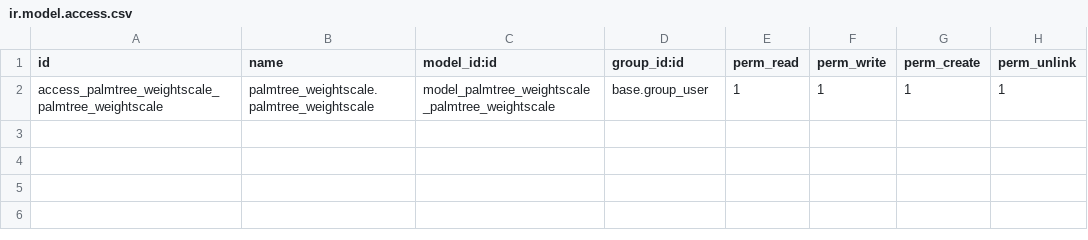
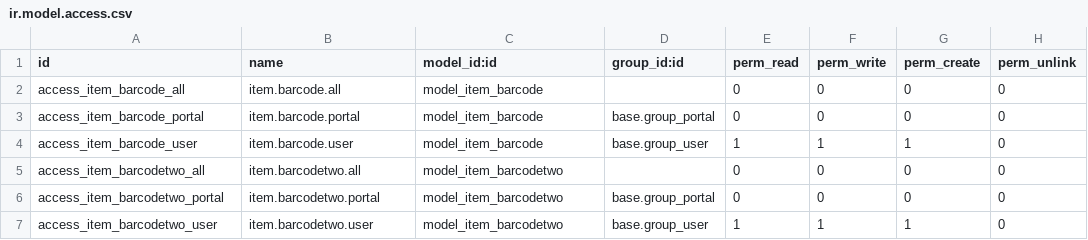
Before and after one commit to Palmtreeodoo/palmtree, a CSV file: palmtree_weightscale/security/ir.model.access.csv, drawn as a sheet.

```diff
--- a/palmtree_weightscale/security/ir.model.access.csv
+++ b/palmtree_weightscale/security/ir.model.access.csv
@@ -1,2 +1,7 @@
 id,name,model_id:id,group_id:id,perm_read,perm_write,perm_create,perm_unlink
-access_palmtree_weightscale_palmtree_weightscale,palmtree_weightscale.palmtree_weightscale,model_palmtree_weightscale_palmtree_weightscale,base.group_user,1,1,1,1
+access_item_barcode_all,item.barcode.all,model_item_barcode,,0,0,0,0
+access_item_barcode_portal,item.barcode.portal,model_item_barcode,base.group_portal,0,0,0,0
+access_item_barcode_user,item.barcode.user,model_item_barcode,base.group_user,1,1,1,0
+access_item_barcodetwo_all,item.barcodetwo.all,model_item_barcodetwo,,0,0,0,0
+access_item_barcodetwo_portal,item.barcodetwo.portal,model_item_barcodetwo,base.group_portal,0,0,0,0
+access_item_barcodetwo_user,item.barcodetwo.user,model_item_barcodetwo,base.group_user,1,1,1,0
```
Also changed, not shown: 3 other files.
